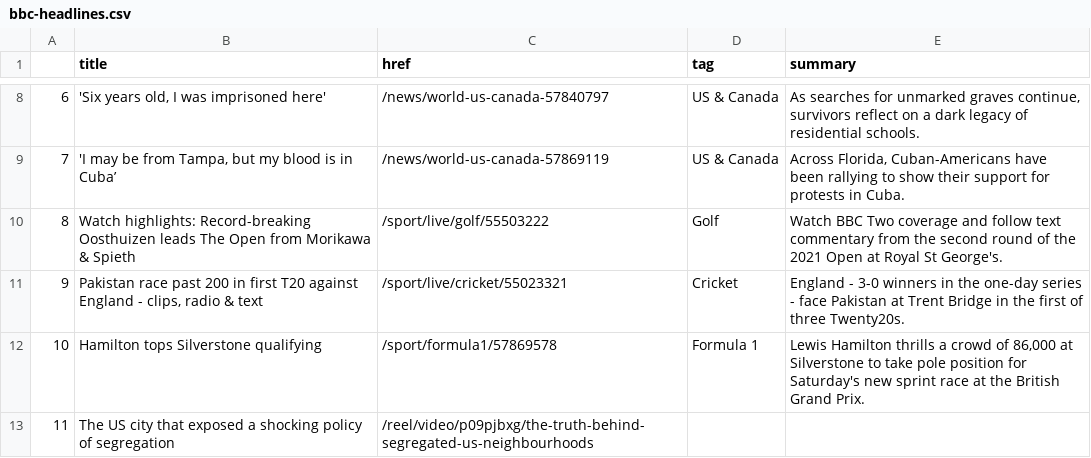
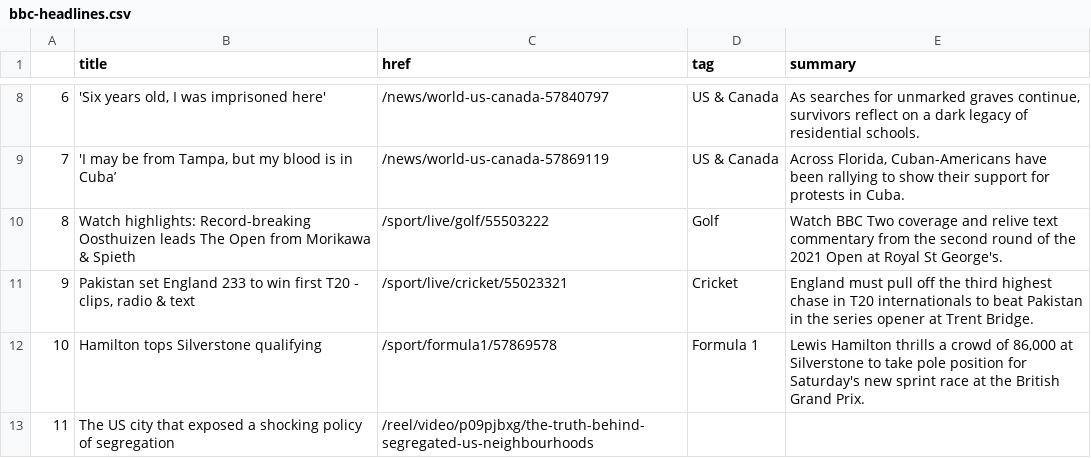
Before and after one commit to bujanowski/automated-scraper, a CSV file: bbc-headlines.csv, drawn as a sheet; only a part is shown, gaps mark what is left out.

```diff
--- a/bbc-headlines.csv
+++ b/bbc-headlines.csv
@@ -9,4 +9,4 @@
 7,"'I may be from Tampa, but my blood is in Cuba’",/news/world-us-canada-57869119,US & Canada,"Across Florida, Cuban-Americans have been rallying to show their support for protests in Cuba."
-8,Watch highlights: Record-breaking Oosthuizen leads The Open from Morikawa & Spieth,/sport/live/golf/55503222,Golf,Watch BBC Two coverage and follow text commentary from the second round of the 2021 Open at Royal St George's.
-9,"Pakistan race past 200 in first T20 against England - clips, radio & text",/sport/live/cricket/55023321,Cricket,England - 3-0 winners in the one-day series - face Pakistan at Trent Bridge in the first of three Twenty20s.
+8,Watch highlights: Record-breaking Oosthuizen leads The Open from Morikawa & Spieth,/sport/live/golf/55503222,Golf,Watch BBC Two coverage and relive text commentary from the second round of the 2021 Open at Royal St George's.
+9,"Pakistan set England 233 to win first T20 - clips, radio & text",/sport/live/cricket/55023321,Cricket,England must pull off the third highest chase in T20 internationals to beat Pakistan in the series opener at Trent Bridge.
 10,Hamilton tops Silverstone qualifying,/sport/formula1/57869578,Formula 1,"Lewis Hamilton thrills a crowd of 86,000 at Silverstone to take pole position for Saturday's new sprint race at the British Grand Prix."
```
